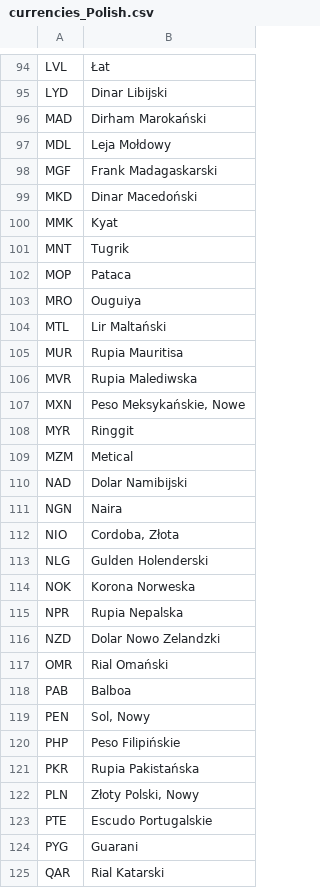
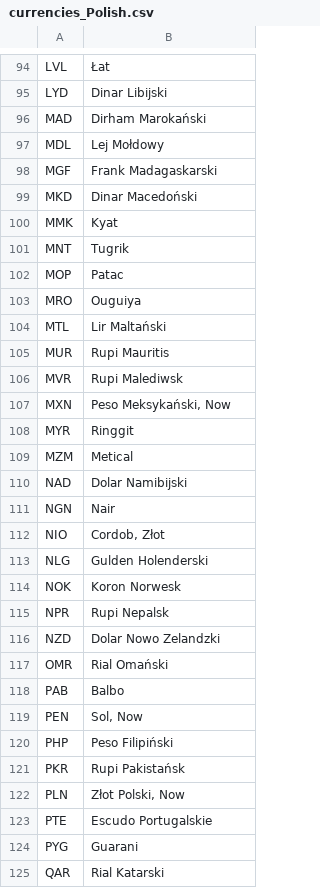
Before and after one commit to FuriousFourier/NewsAnalyzer, a CSV file: App/data/datafiles/currencies_Polish.csv, drawn as a sheet; only a part is shown, gaps mark what is left out; the diff covers the shown part only.

```diff
--- a/App/data/datafiles/currencies_Polish.csv
+++ b/App/data/datafiles/currencies_Polish.csv
@@ -96,3 +96,3 @@
 "MAD","Dirham Marokański"
-"MDL","Leja Mołdowy"
+"MDL","Lej Mołdowy"
 "MGF","Frank Madagaskarski"
@@ -101,8 +101,8 @@
 "MNT","Tugrik"
-"MOP","Pataca"
+"MOP","Patac"
 "MRO","Ouguiya"
 "MTL","Lir Maltański"
-"MUR","Rupia Mauritisa"
-"MVR","Rupia Malediwska"
-"MXN","Peso Meksykańskie, Nowe"
+"MUR","Rupi Mauritis"
+"MVR","Rupi Malediwsk"
+"MXN","Peso Meksykański, Now"
 "MYR","Ringgit"
@@ -110,14 +110,14 @@
 "NAD","Dolar Namibijski"
-"NGN","Naira"
-"NIO","Cordoba, Złota"
+"NGN","Nair"
+"NIO","Cordob, Złot"
 "NLG","Gulden Holenderski"
-"NOK","Korona Norweska"
-"NPR","Rupia Nepalska"
+"NOK","Koron Norwesk"
+"NPR","Rupi Nepalsk"
 "NZD","Dolar Nowo Zelandzki"
 "OMR","Rial Omański"
-"PAB","Balboa"
-"PEN","Sol, Nowy"
-"PHP","Peso Filipińskie"
-"PKR","Rupia Pakistańska"
-"PLN","Złoty Polski, Nowy"
+"PAB","Balbo"
+"PEN","Sol, Now"
+"PHP","Peso Filipiński"
+"PKR","Rupi Pakistańsk"
+"PLN","Złot Polski, Now"
 "PTE","Escudo Portugalskie"
```
Also changed, not shown: 60 edited cells elsewhere in this file, 19 other files.
